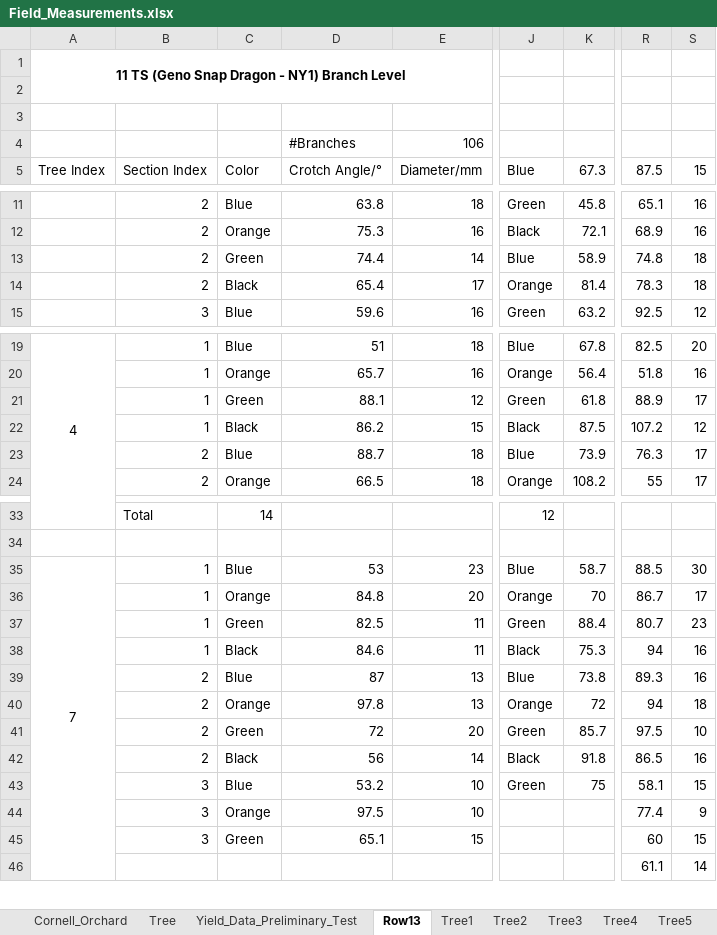
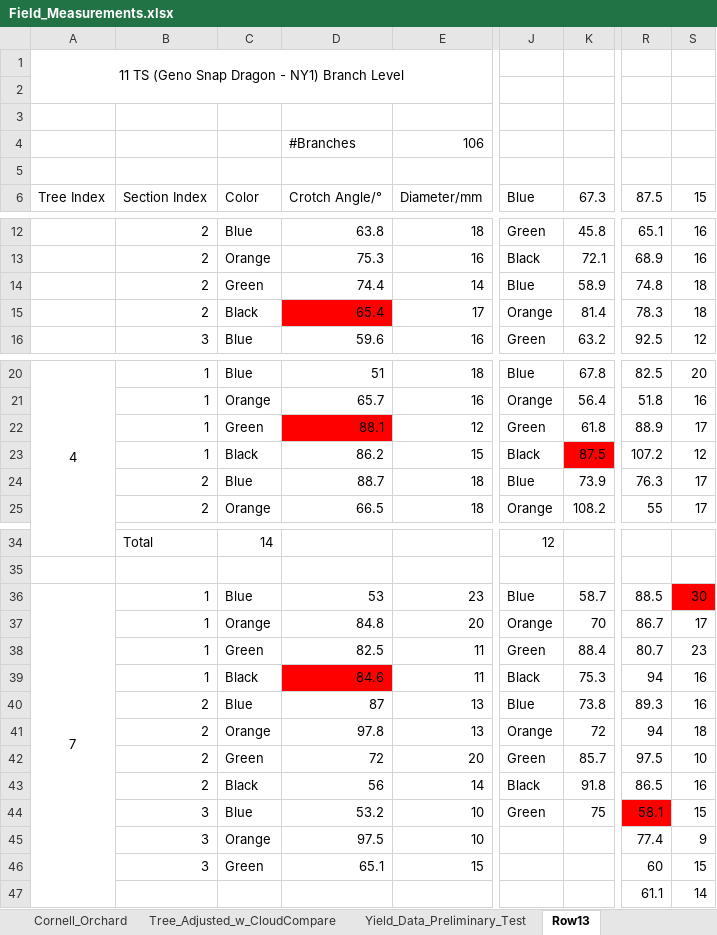
Before and after one commit to suptimq/AppleQSM, an Excel workbook: data/Field_Measurements.xlsx, sheet Row13, drawn as a sheet; only a part is shown, gaps mark what is left out; values as stored, in another font and other column widths than the file's, no borders; charts and pictures not drawn; addresses are those after the commit; rows hold the shown columns only; the diff names each change by its address in the sheet, - before the commit and + after, or states it on an @@ line.

```diff
--- a/data/Field_Measurements.xlsx (sheet Row13)
+++ b/data/Field_Measurements.xlsx (sheet Row13)
-sheet tab: Tree
+sheet tab: Tree_Adjusted_w_CloudCompare
-A1 bold: on
+A1 bold: off
+row 5: (empty)
-D15 fill: none
+D15 fill: #FF0000
-D22 fill: none
+D22 fill: #FF0000
-K23 fill: none
+K23 fill: #FF0000
-S36 fill: none
+S36 fill: #FF0000
-D39 fill: none
+D39 fill: #FF0000
-R44 fill: none
+R44 fill: #FF0000
```
Also changed, not shown: sheet Tree_Adjusted_w_CloudCompare, sheet Tree9, other sheet tabs, charts or pictures, 5 other files.
